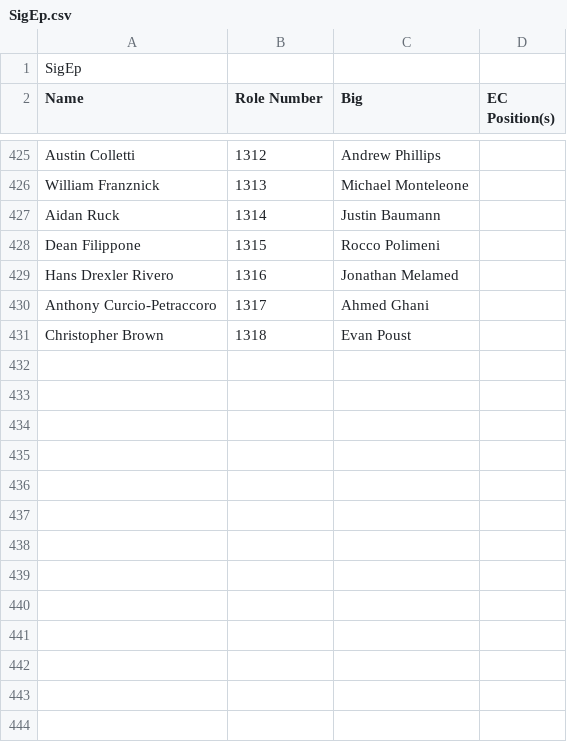
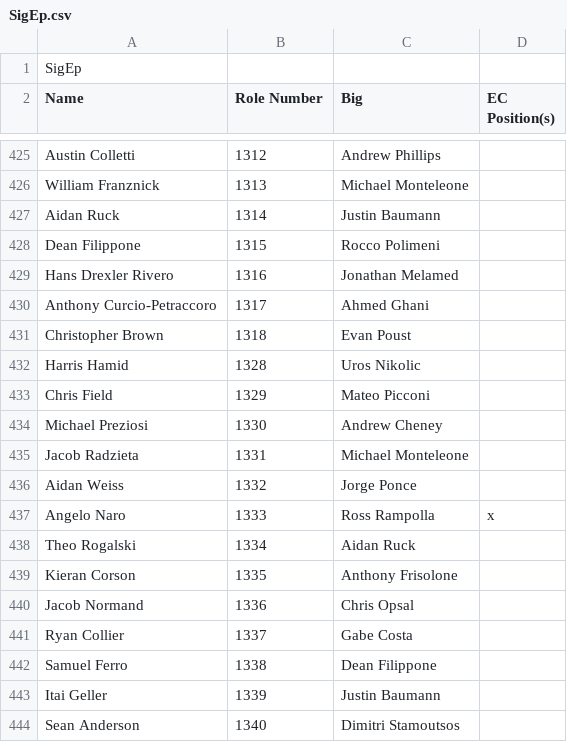
Before and after one commit to bkreiser01/sigep-family-tree, a CSV file: SigEp.csv, drawn as a sheet; only a part is shown, gaps mark what is left out; the diff names each change by its address in the sheet, - before the commit and + after, or states it on an @@ line.

```diff
--- a/SigEp.csv
+++ b/SigEp.csv
+row 432: Harris Hamid | 1328 | Uros Nikolic
+row 433: Chris Field | 1329 | Mateo Picconi
+row 434: Michael Preziosi | 1330 | Andrew Cheney
+row 435: Jacob Radzieta | 1331 | Michael Monteleone
+row 436: Aidan Weiss | 1332 | Jorge Ponce
+row 437: Angelo Naro | 1333 | Ross Rampolla | x
+row 438: Theo Rogalski | 1334 | Aidan Ruck
+row 439: Kieran Corson | 1335 | Anthony Frisolone
+row 440: Jacob Normand | 1336 | Chris Opsal
+row 441: Ryan Collier | 1337 | Gabe Costa
+row 442: Samuel Ferro | 1338 | Dean Filippone
+row 443: Itai Geller | 1339 | Justin Baumann
+row 444: Sean Anderson | 1340 | Dimitri Stamoutsos
```
Also changed, not shown: 1 other file.
